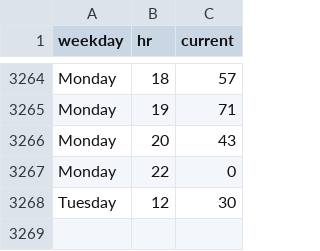
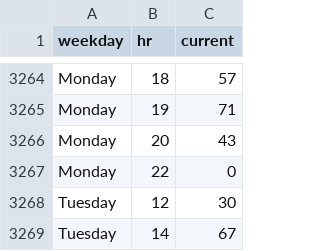
Before and after one commit to thning/swim, a CSV file: data.csv, drawn as a sheet; only a part is shown, gaps mark what is left out.

Commit message:
daily crawl

```diff
--- a/data.csv
+++ b/data.csv
@@ -3268 +3268,2 @@ Monday,22,0
 Tuesday,12,30
+Tuesday,14,67
```
